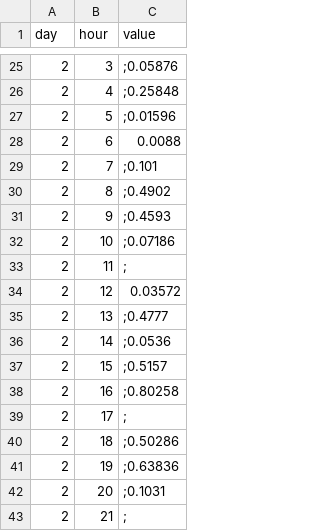
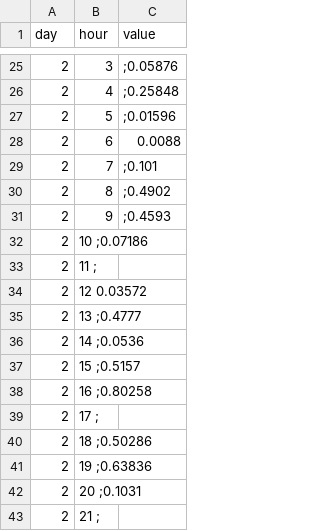
Before and after one commit to shirongzheng/Education-Data-Visualization, a TSV file: educationapp/static/data/P-value.tsv, drawn as a sheet; only a part is shown, gaps mark what is left out; the diff covers the shown part only.

```diff
--- a/educationapp/static/data/P-value.tsv
+++ b/educationapp/static/data/P-value.tsv
@@ -31,13 +31,13 @@ day	hour	value
 2	9	;0.4593
-2	10	;0.07186
-2	11	;
-2	12	0.03572
-2	13	;0.4777
-2	14	;0.0536
-2	15	;0.5157
-2	16	;0.80258
-2	17	;
-2	18	;0.50286
-2	19	;0.63836
-2	20	;0.1031
-2	21	;
+2	10 ;0.07186
+2	11 ;
+2	12 0.03572
+2	13 ;0.4777
+2	14 ;0.0536
+2	15 ;0.5157
+2	16 ;0.80258
+2	17 ;
+2	18 ;0.50286
+2	19 ;0.63836
+2	20 ;0.1031
+2	21 ;
```
Also changed, not shown: 1 added row, 1 removed row and 30 edited cells elsewhere in this file, educationapp/static/data/Female.tsv, educationapp/static/data/Male.tsv, 4 other files.
